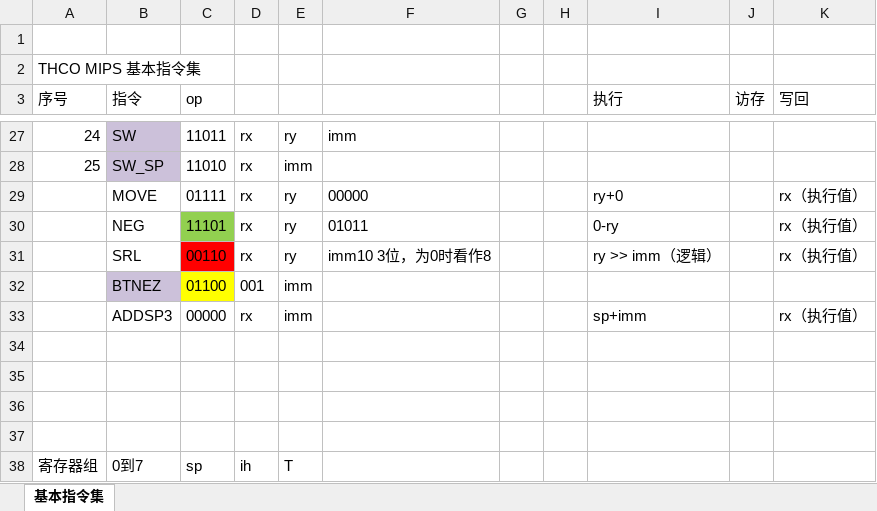
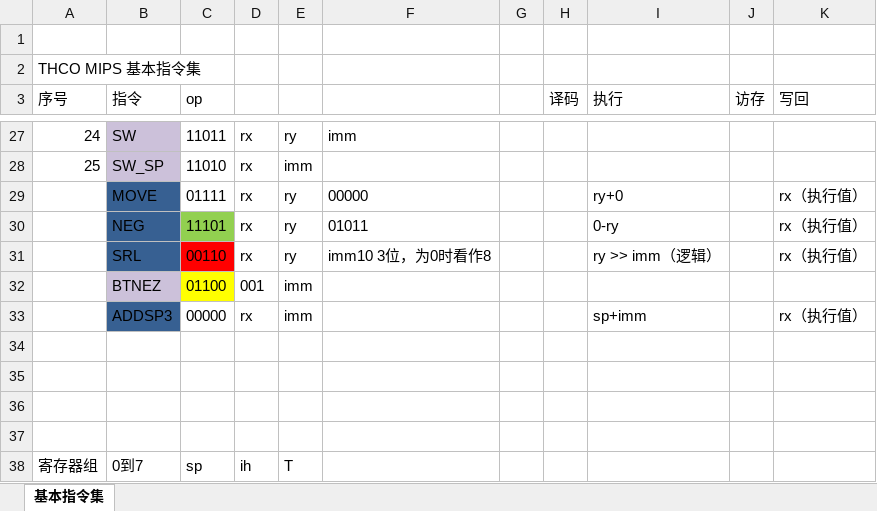
Before and after one commit to oyqy15/cpu, an Excel workbook: mips.xlsx, sheet 基本指令集, drawn as a sheet; only a part is shown, gaps mark what is left out; values as stored, in another font and other column widths than the file's, no borders; the diff covers the shown part only; the diff names each change by its address in the sheet, - before the commit and + after, or states it on an @@ line.

```diff
--- a/mips.xlsx (sheet 基本指令集)
+++ b/mips.xlsx (sheet 基本指令集)
-H3: (empty)
+H3: 译码
-B29:B31 fill: none
+B29:B31 fill: #376092
-B33 fill: none
+B33 fill: #376092
```
Also changed, not shown: 11 added rows and cell formats elsewhere in this sheet, 9 other files.
